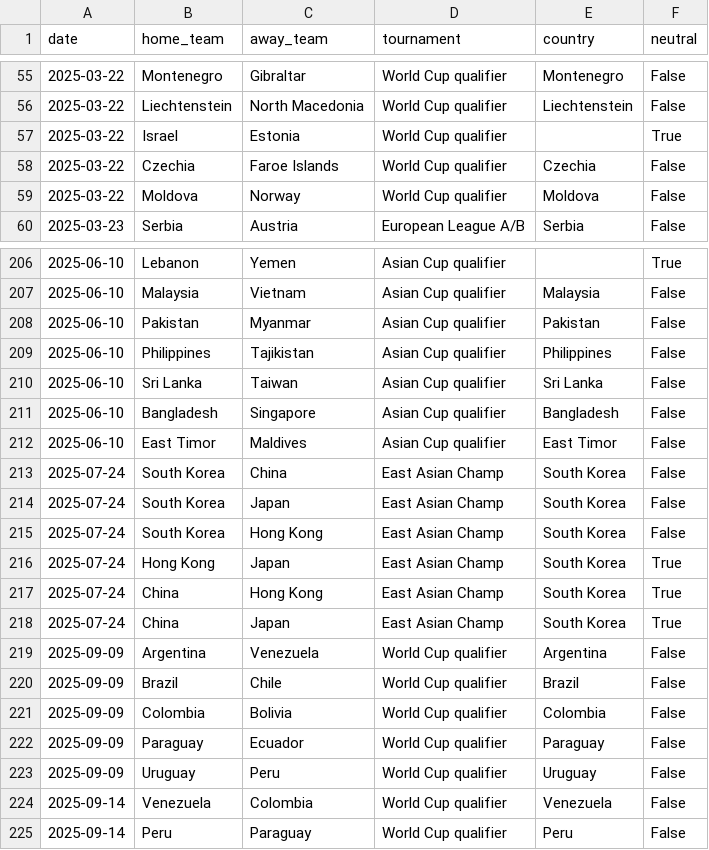
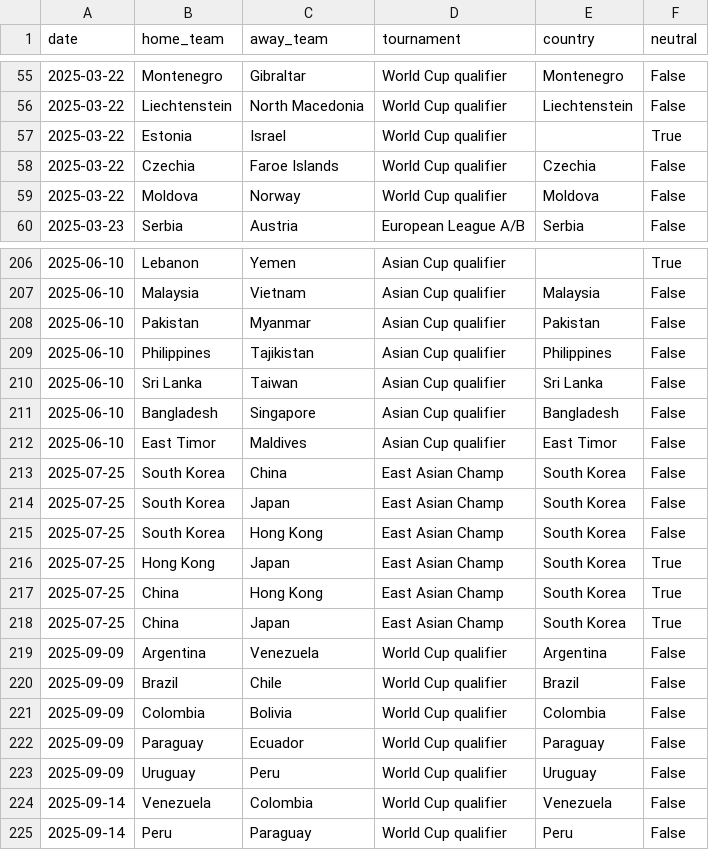
Before and after one commit to 16bravo/MatchOracle, a CSV file: data/source/fixtures.csv, drawn as a sheet; only a part is shown, gaps mark what is left out.

Commit message:
Update data/source/

```diff
--- a/data/source/fixtures.csv
+++ b/data/source/fixtures.csv
@@ -56,3 +56,3 @@ date,home_team,away_team,tournament,country,neutral
 2025-03-22,Liechtenstein,North Macedonia,World Cup qualifier,Liechtenstein,False
-2025-03-22,Israel,Estonia,World Cup qualifier,,True
+2025-03-22,Estonia,Israel,World Cup qualifier,,True
 2025-03-22,Czechia,Faroe Islands,World Cup qualifier,Czechia,False
@@ -212,8 +212,8 @@ date,home_team,away_team,tournament,country,neutral
 2025-06-10,East Timor,Maldives,Asian Cup qualifier,East Timor,False
-2025-07-24,South Korea,China,East Asian Champ,South Korea,False
-2025-07-24,South Korea,Japan,East Asian Champ,South Korea,False
-2025-07-24,South Korea,Hong Kong,East Asian Champ,South Korea,False
-2025-07-24,Hong Kong,Japan,East Asian Champ,South Korea,True
-2025-07-24,China,Hong Kong,East Asian Champ,South Korea,True
-2025-07-24,China,Japan,East Asian Champ,South Korea,True
+2025-07-25,South Korea,China,East Asian Champ,South Korea,False
+2025-07-25,South Korea,Japan,East Asian Champ,South Korea,False
+2025-07-25,South Korea,Hong Kong,East Asian Champ,South Korea,False
+2025-07-25,Hong Kong,Japan,East Asian Champ,South Korea,True
+2025-07-25,China,Hong Kong,East Asian Champ,South Korea,True
+2025-07-25,China,Japan,East Asian Champ,South Korea,True
 2025-09-09,Argentina,Venezuela,World Cup qualifier,Argentina,False
```
